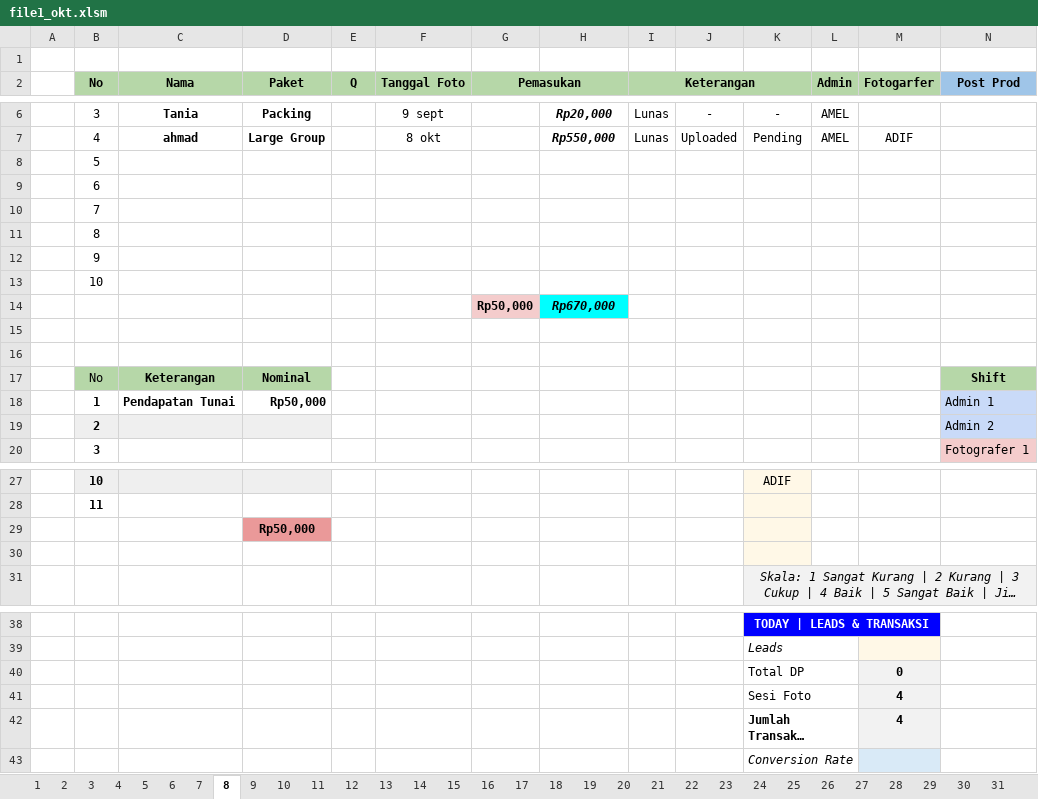
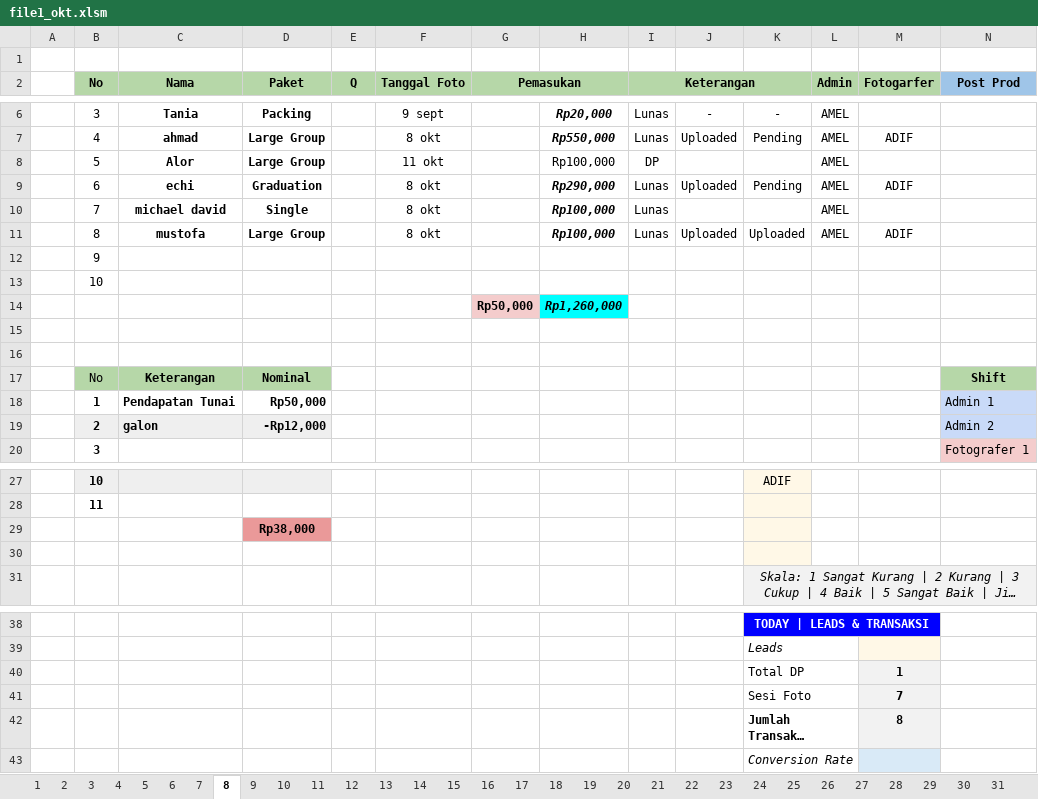
Before and after one commit to whynunuu/FoxeStudio, an Excel workbook: file1_okt.xlsm, sheet 8, drawn as a sheet; only a part is shown, gaps mark what is left out; long unchanged cells end in …; values as stored, in another font and other column widths than the file's, no borders; charts and pictures and conditional formats not drawn; removed rows and columns are numbered as before the commit, all else as after; rows hold the shown columns only; the diff names each change by its address in the sheet, - before the commit and + after, or states it on an @@ line.

```diff
--- a/file1_okt.xlsm (sheet 8)
+++ b/file1_okt.xlsm (sheet 8)
-row 8:  | 5
-row 9:  | 6
-row 10:  | 7
-row 11:  | 8
+row 8:  | 5 | Alor | Large Group |  | 11 okt |  | Rp100,000 | DP |  |  | AMEL
+row 9:  | 6 | echi | Graduation |  | 8 okt |  | Rp290,000 | Lunas | Uploaded | Pending | AMEL | ADIF
+row 10:  | 7 | michael david | Single |  | 8 okt |  | Rp100,000 | Lunas |  |  | AMEL
+row 11:  | 8 | mustofa | Large Group |  | 8 okt |  | Rp100,000 | Lunas | Uploaded | Uploaded | AMEL | ADIF
-H14: Rp670,000
+H14: Rp1,260,000
-C19 (Nama): (empty)
+C19 (Nama): galon
-D19 (Paket): (empty)
+D19 (Paket): -Rp12,000
-D29 (Paket): Rp50,000
+D29 (Paket): Rp38,000
-M40 (Fotogarfer): 0
+M40 (Fotogarfer): 1
-M41 (Fotogarfer): 4
+M41 (Fotogarfer): 7
-M42 (Fotogarfer): 4
+M42 (Fotogarfer): 8
```
Also changed, not shown: sheet Resume Karyawan KPI, sheet 31, charts or pictures, file2.xlsx, file2_okt.xlsx, 3 other files.
